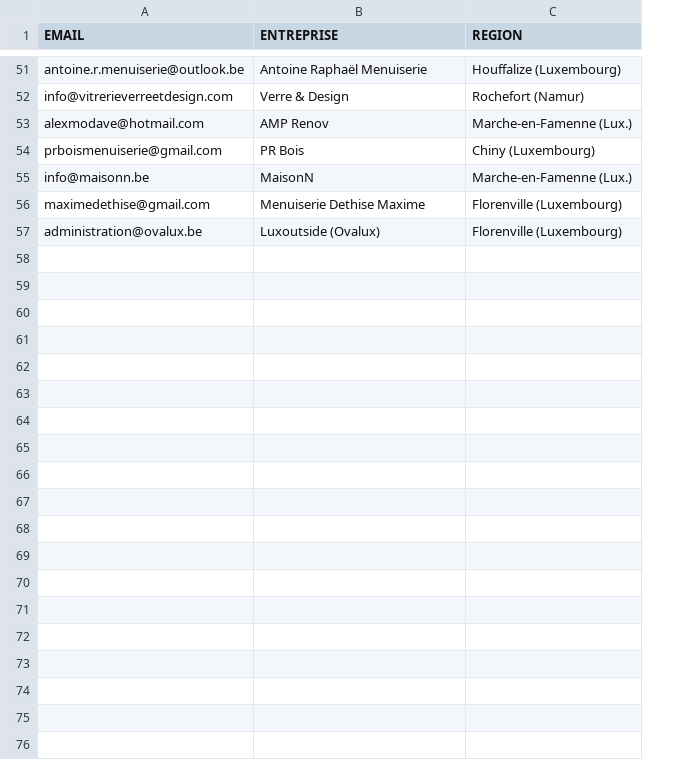
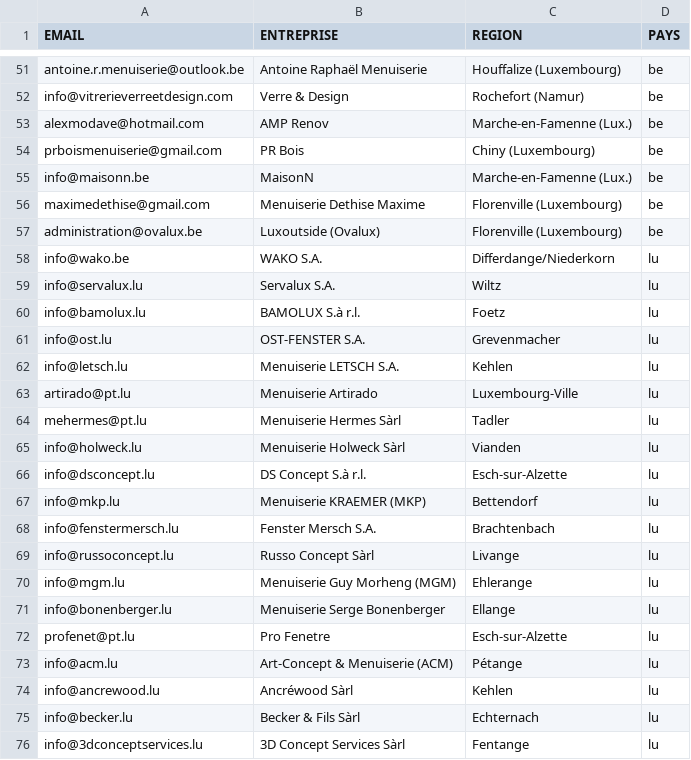
Before and after one commit to michelpezzuto-pixel/mesurechassis-backend, a CSV file: backend/static/liste_prospects_testeurs.csv, drawn as a sheet; only a part is shown, gaps mark what is left out; the diff covers the shown part only; the diff names each change by its address in the sheet, - before the commit and + after, or states it on an @@ line.

```diff
--- a/backend/static/liste_prospects_testeurs.csv
+++ b/backend/static/liste_prospects_testeurs.csv
+column D (PAYS), rows 51-57: all be
+row 58: info@wako.be | WAKO S.A. | Differdange/Niederkorn | lu
+row 59: info@servalux.lu | Servalux S.A. | Wiltz | lu
+row 60: info@bamolux.lu | BAMOLUX S.à r.l. | Foetz | lu
+row 61: info@ost.lu | OST-FENSTER S.A. | Grevenmacher | lu
+row 62: info@letsch.lu | Menuiserie LETSCH S.A. | Kehlen | lu
+row 63: artirado@pt.lu | Menuiserie Artirado | Luxembourg-Ville | lu
+row 64: mehermes@pt.lu | Menuiserie Hermes Sàrl | Tadler | lu
+row 65: info@holweck.lu | Menuiserie Holweck Sàrl | Vianden | lu
+row 66: info@dsconcept.lu | DS Concept S.à r.l. | Esch-sur-Alzette | lu
+row 67: info@mkp.lu | Menuiserie KRAEMER (MKP) | Bettendorf | lu
+row 68: info@fenstermersch.lu | Fenster Mersch S.A. | Brachtenbach | lu
+row 69: info@russoconcept.lu | Russo Concept Sàrl | Livange | lu
+row 70: info@mgm.lu | Menuiserie Guy Morheng (MGM) | Ehlerange | lu
+row 71: info@bonenberger.lu | Menuiserie Serge Bonenberger | Ellange | lu
+row 72: profenet@pt.lu | Pro Fenetre | Esch-sur-Alzette | lu
+row 73: info@acm.lu | Art-Concept & Menuiserie (ACM) | Pétange | lu
+row 74: info@ancrewood.lu | Ancréwood Sàrl | Kehlen | lu
+row 75: info@becker.lu | Becker & Fils Sàrl | Echternach | lu
+row 76: info@3dconceptservices.lu | 3D Concept Services Sàrl | Fentange | lu
```
Also changed, not shown: 9 added rows elsewhere in this file, 1 other file.
